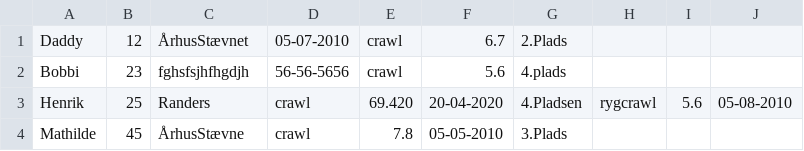
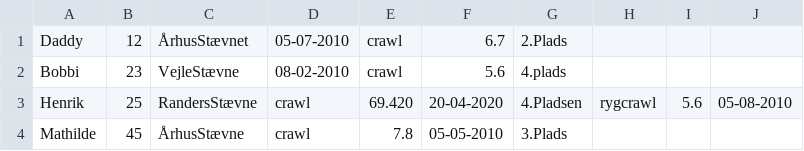
Before and after one commit to victor-dat21b/Delphinen-CoderBois, a CSV file: TournamentInfo.csv, drawn as a sheet.

```diff
--- a/TournamentInfo.csv
+++ b/TournamentInfo.csv
@@ -1,4 +1,4 @@
 Daddy,12,ÅrhusStævnet,05-07-2010,crawl,6.7,2.Plads
-Bobbi,23,fghsfsjhfhgdjh,56-56-5656,crawl,5.6,4.plads
-Henrik,25,Randers,crawl,69.420,20-04-2020,4.Pladsen,rygcrawl,5.6,05-08-2010
+Bobbi,23,VejleStævne,08-02-2010,crawl,5.6,4.plads
+Henrik,25,RandersStævne,crawl,69.420,20-04-2020,4.Pladsen,rygcrawl,5.6,05-08-2010
 Mathilde,45,ÅrhusStævne,crawl,7.8,05-05-2010,3.Plads
```
Also changed, not shown: 3 other files.
